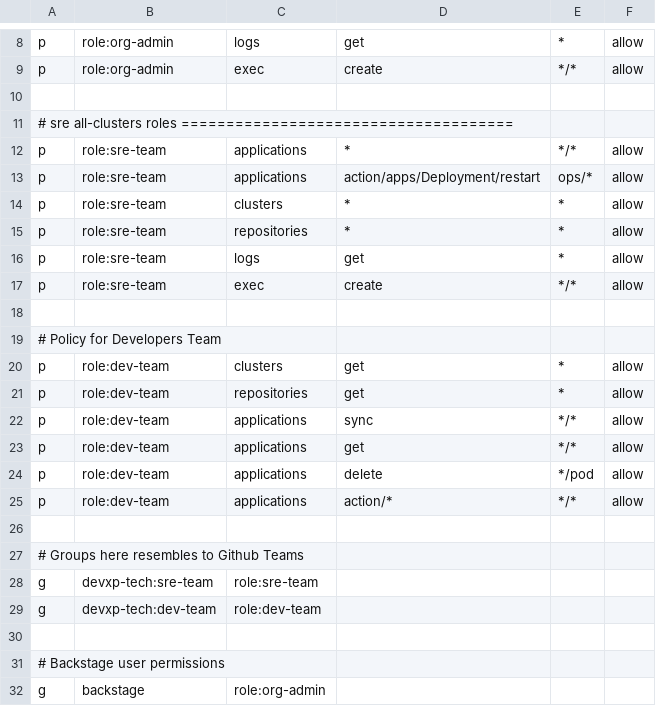
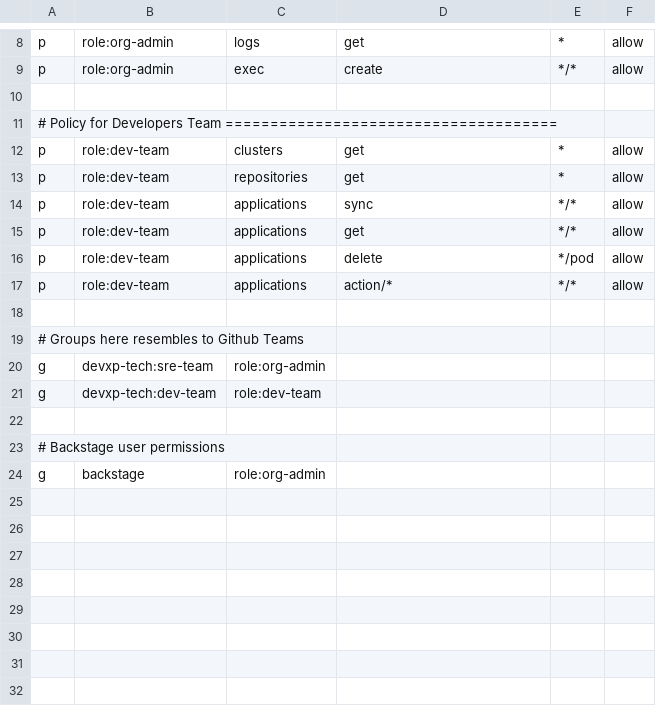
Before and after one commit to devxp-tech/gitops, a CSV file: bootstrap/argo-cd/files/policy.csv, drawn as a sheet; only a part is shown, gaps mark what is left out.

Commit message:
[ci skip] :zap: Add Deployment

```diff
--- a/bootstrap/argo-cd/files/policy.csv
+++ b/bootstrap/argo-cd/files/policy.csv
@@ -10,11 +10,3 @@ p, role:org-admin, exec, create, */*, allow
 
-# sre all-clusters roles =====================================
-p, role:sre-team, applications, *, */*, allow
-p, role:sre-team, applications, action/apps/Deployment/restart, ops/*, allow
-p, role:sre-team, clusters, *, *, allow
-p, role:sre-team, repositories, *, *, allow
-p, role:sre-team, logs, get, *, allow
-p, role:sre-team, exec, create, */*, allow
-
-# Policy for Developers Team
+# Policy for Developers Team =====================================
 p, role:dev-team, clusters, get, *, allow
@@ -27,3 +19,3 @@ p, role:dev-team, applications, action/*, */*, allow
 # Groups here resembles to Github Teams
-g, devxp-tech:sre-team, role:sre-team
+g, devxp-tech:sre-team, role:org-admin
 g, devxp-tech:dev-team, role:dev-team
```
Also changed, not shown: 2 other files.
